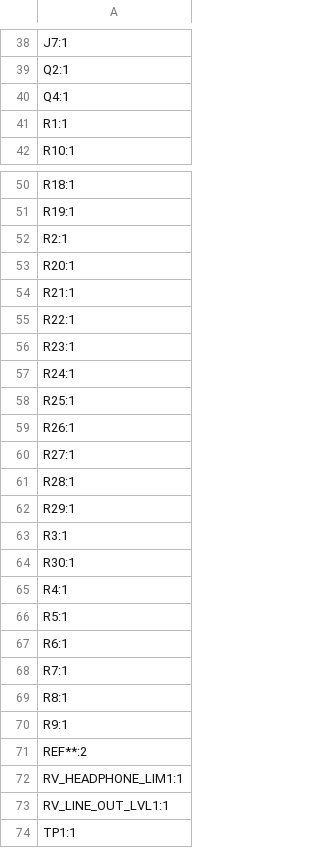
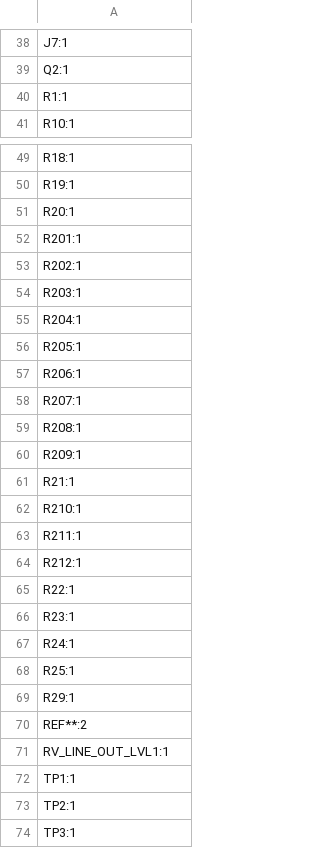
Before and after one commit to shmoergh/moduleur, a CSV file: modules/06-utils-output/electronics/core/production/designators.csv, drawn as a sheet; only a part is shown, gaps mark what is left out; the shorter side is filled out with more unchanged rows; the diff covers the shown part only.

```diff
--- a/modules/06-utils-output/electronics/core/production/designators.csv
+++ b/modules/06-utils-output/electronics/core/production/designators.csv
@@ -39,3 +39,2 @@ J7:1
 Q2:1
-Q4:1
 R1:1
@@ -51,5 +50,16 @@ R18:1
 R19:1
-R2:1
 R20:1
+R201:1
+R202:1
+R203:1
+R204:1
+R205:1
+R206:1
+R207:1
+R208:1
+R209:1
 R21:1
+R210:1
+R211:1
+R212:1
 R22:1
@@ -58,16 +68,4 @@ R24:1
 R25:1
-R26:1
-R27:1
-R28:1
 R29:1
-R3:1
-R30:1
-R4:1
-R5:1
-R6:1
-R7:1
-R8:1
-R9:1
 REF**:2
-RV_HEADPHONE_LIM1:1
 RV_LINE_OUT_LVL1:1
```
Also changed, not shown: 3 added rows, 3 removed rows and 1 edited cell elsewhere in this file, modules/06-utils-output/electronics/core/production/bom.csv, modules/06-utils-output/electronics/core/production/positions.csv, 17 other files.
